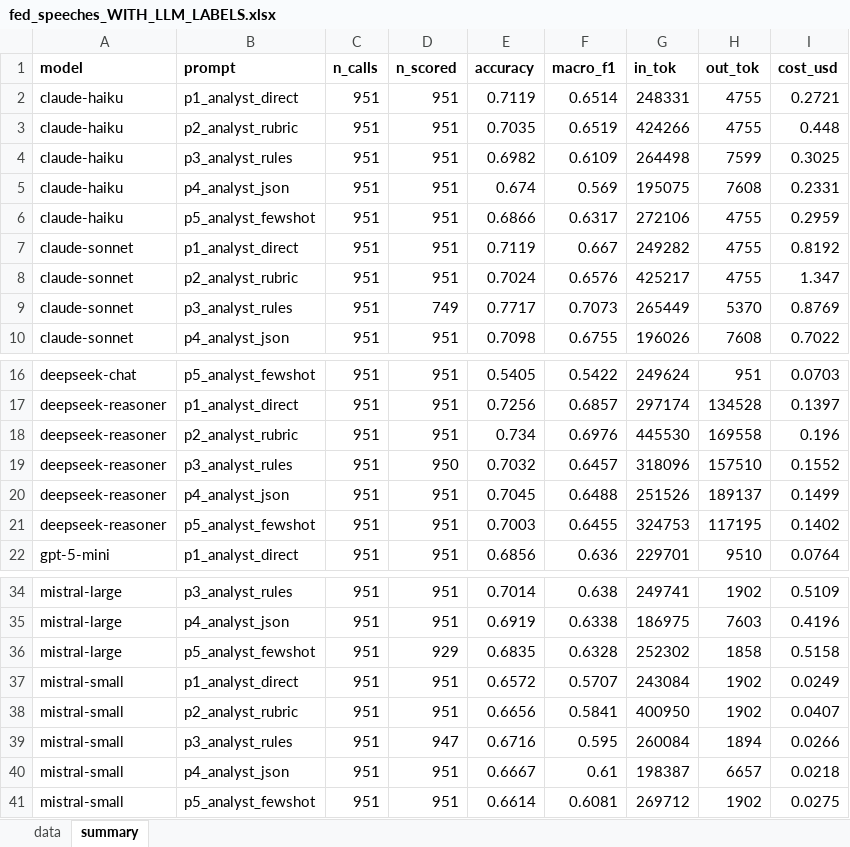
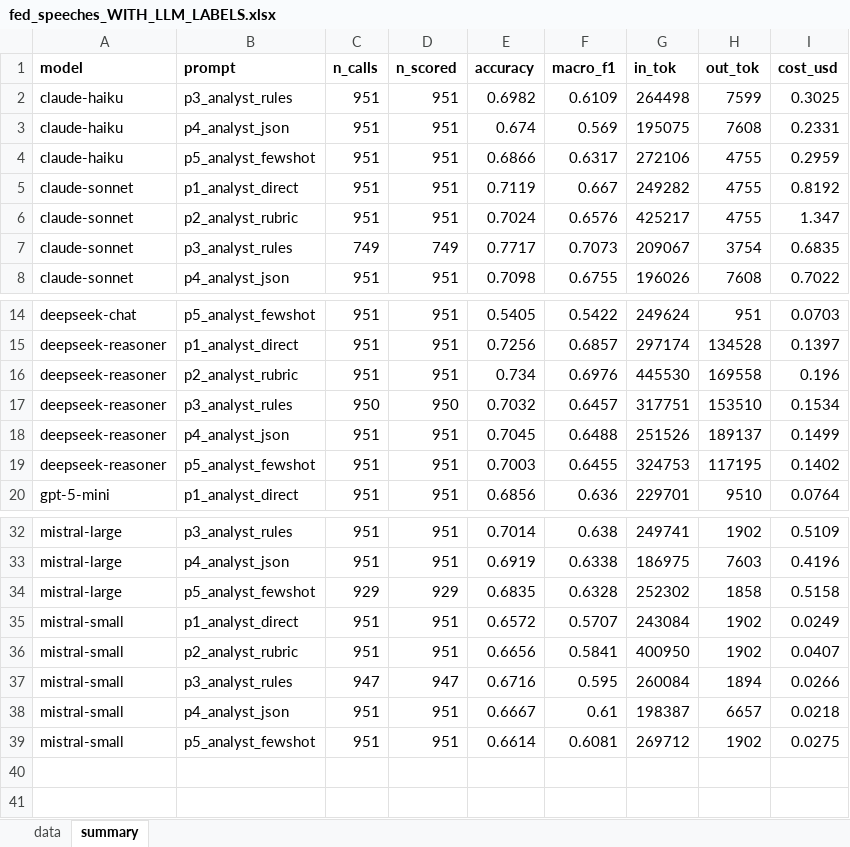
Before and after one commit to LorenzoAlessandro/BdF-Project, an Excel workbook: Extension LLM Classification Task/Fed Side/Excel Sentences Results/fed_speeches_WITH_LLM_LABELS.xlsx, sheet summary, drawn as a sheet; only a part is shown, gaps mark what is left out; values as stored, in another font and other column widths than the file's, no borders; removed rows and columns are numbered as before the commit, all else as after; the diff names each change by its address in the sheet, - before the commit and + after, or states it on an @@ line.

```diff
--- a/Extension LLM Classification Task/Fed Side/Excel Sentences Results/fed_speeches_WITH_LLM_LABELS.xlsx (sheet summary)
+++ b/Extension LLM Classification Task/Fed Side/Excel Sentences Results/fed_speeches_WITH_LLM_LABELS.xlsx (sheet summary)
-row 2: claude-haiku | p1_analyst_direct | 951 | 951 | 0.7119 | 0.6514 | 248331 | 4755 | 0.2721
-row 3: claude-haiku | p2_analyst_rubric | 951 | 951 | 0.7035 | 0.6519 | 424266 | 4755 | 0.448
-C7 (n_calls): 951
+C7 (n_calls): 749
-G7 (in_tok): 265449
+G7 (in_tok): 209067
-H7 (out_tok): 5370
+H7 (out_tok): 3754
-I7 (cost_usd): 0.8769
+I7 (cost_usd): 0.6835
-C17 (n_calls): 951
+C17 (n_calls): 950
-G17 (in_tok): 318096
+G17 (in_tok): 317751
-H17 (out_tok): 157510
+H17 (out_tok): 153510
-I17 (cost_usd): 0.1552
+I17 (cost_usd): 0.1534
-C34 (n_calls): 951
+C34 (n_calls): 929
-C37 (n_calls): 951
+C37 (n_calls): 947
```
Also changed, not shown: sheet data, Extension LLM Classification Task/Fed Side/Excel Sentences Results/fed_statements_presconf_WITH_LLM_LABELS.xlsx, 6 other files.
